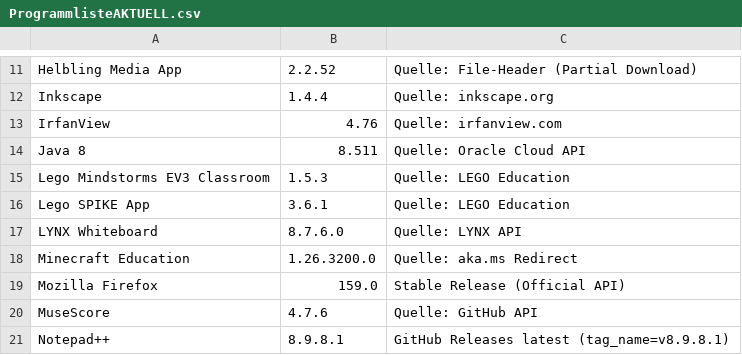
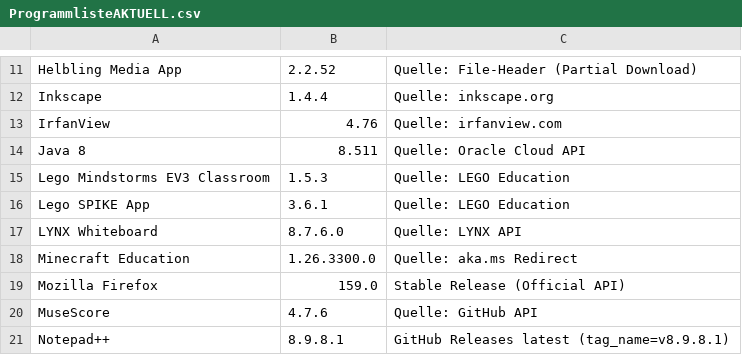
Before and after one commit to loufrance/Software-Monitor-v2, a CSV file: ProgrammlisteAKTUELL.csv, drawn as a sheet; only a part is shown, gaps mark what is left out.

```diff
--- a/ProgrammlisteAKTUELL.csv
+++ b/ProgrammlisteAKTUELL.csv
@@ -17,3 +17,3 @@
 "LYNX Whiteboard";"8.7.6.0";"Quelle: LYNX API"
-"Minecraft Education";"1.26.3200.0";"Quelle: aka.ms Redirect"
+"Minecraft Education";"1.26.3300.0";"Quelle: aka.ms Redirect"
 "Mozilla Firefox";"159.0";"Stable Release (Official API)"
```
